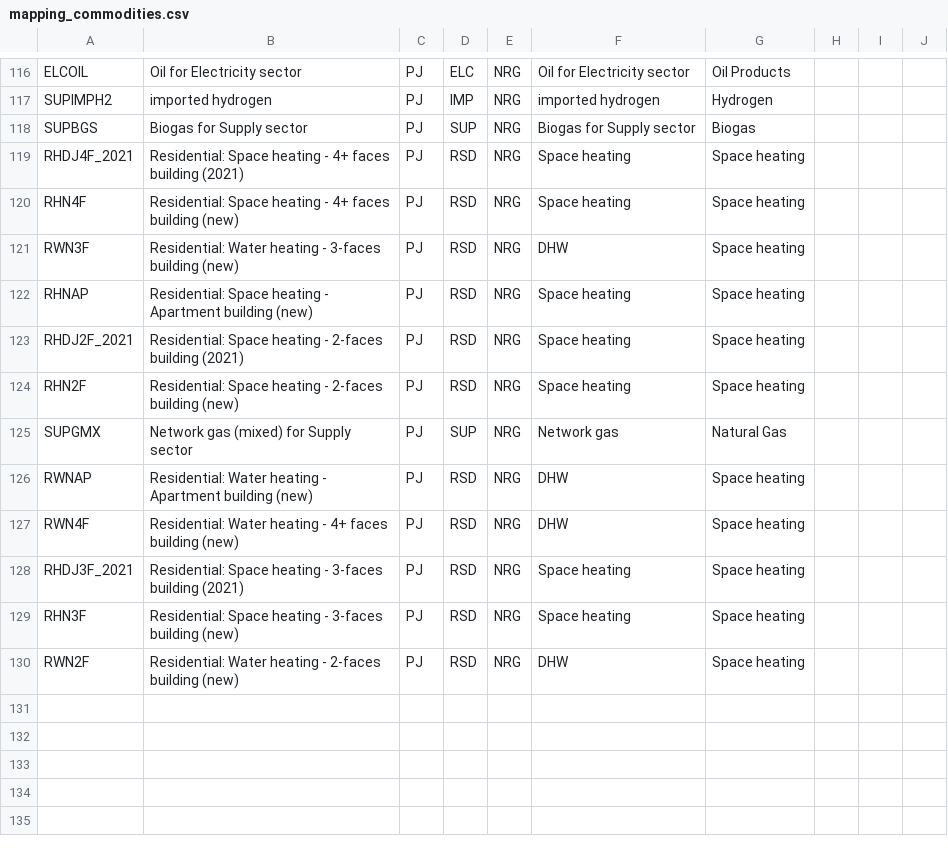
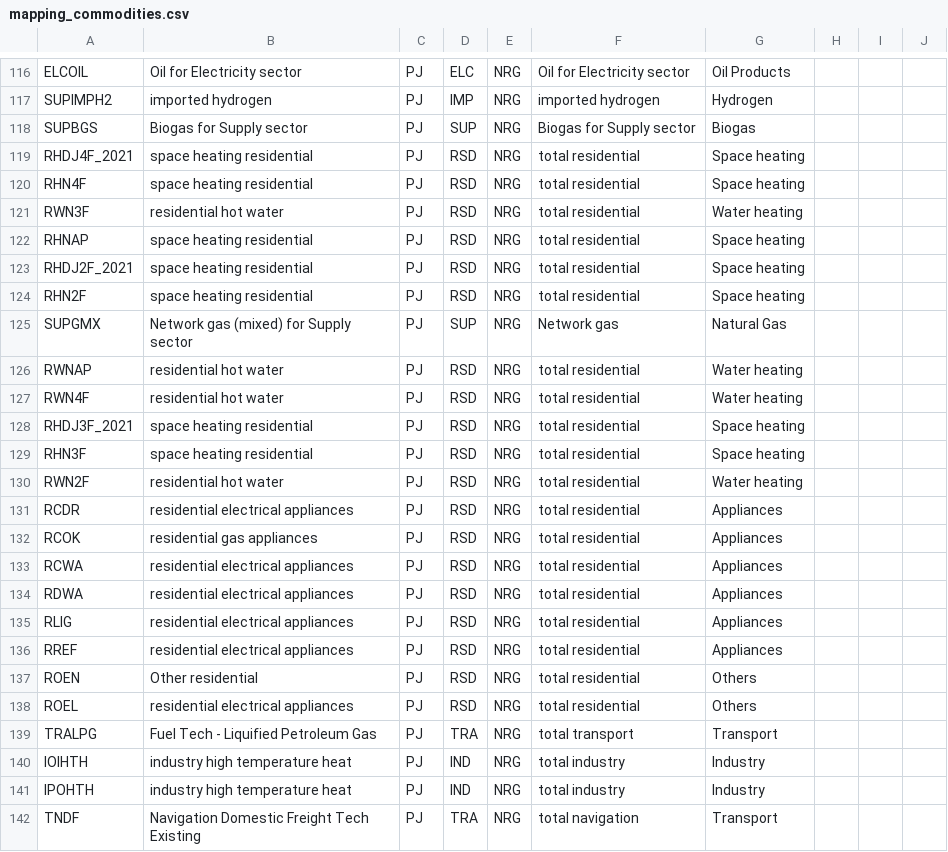
Before and after one commit to IntSusEnergySystems/TIMES_PyPSA, a CSV file: data/mapping_commodities.csv, drawn as a sheet; only a part is shown, gaps mark what is left out; the diff covers the shown part only.

```diff
--- a/data/mapping_commodities.csv
+++ b/data/mapping_commodities.csv
@@ -118,13 +118,25 @@ SUPIMPH2,imported hydrogen,PJ,IMP,NRG,imported hydrogen,Hydrogen,,,
 SUPBGS,Biogas for Supply sector,PJ,SUP,NRG,Biogas for Supply sector,Biogas,,,
-RHDJ4F_2021,Residential: Space heating - 4+ faces building (2021),PJ,RSD,NRG,Space heating,Space heating,,,
-RHN4F,Residential: Space heating - 4+ faces building (new),PJ,RSD,NRG,Space heating,Space heating,,,
-RWN3F,Residential: Water heating - 3-faces building (new),PJ,RSD,NRG,DHW,Space heating,,,
-RHNAP,Residential: Space heating - Apartment building (new),PJ,RSD,NRG,Space heating,Space heating,,,
-RHDJ2F_2021,Residential: Space heating - 2-faces building (2021),PJ,RSD,NRG,Space heating,Space heating,,,
-RHN2F,Residential: Space heating - 2-faces building (new),PJ,RSD,NRG,Space heating,Space heating,,,
+RHDJ4F_2021,space heating residential,PJ,RSD,NRG,total residential,Space heating,,,
+RHN4F,space heating residential,PJ,RSD,NRG,total residential,Space heating,,,
+RWN3F,residential hot water,PJ,RSD,NRG,total residential,Water heating,,,
+RHNAP,space heating residential,PJ,RSD,NRG,total residential,Space heating,,,
+RHDJ2F_2021,space heating residential,PJ,RSD,NRG,total residential,Space heating,,,
+RHN2F,space heating residential,PJ,RSD,NRG,total residential,Space heating,,,
 SUPGMX,Network gas (mixed) for Supply sector,PJ,SUP,NRG,Network gas,Natural Gas,,,
-RWNAP,Residential: Water heating - Apartment building (new),PJ,RSD,NRG,DHW,Space heating,,,
-RWN4F,Residential: Water heating - 4+ faces building (new),PJ,RSD,NRG,DHW,Space heating,,,
-RHDJ3F_2021,Residential: Space heating - 3-faces building (2021),PJ,RSD,NRG,Space heating,Space heating,,,
-RHN3F,Residential: Space heating - 3-faces building (new),PJ,RSD,NRG,Space heating,Space heating,,,
-RWN2F,Residential: Water heating - 2-faces building (new),PJ,RSD,NRG,DHW,Space heating,,,
+RWNAP,residential hot water,PJ,RSD,NRG,total residential,Water heating,,,
+RWN4F,residential hot water,PJ,RSD,NRG,total residential,Water heating,,,
+RHDJ3F_2021,space heating residential,PJ,RSD,NRG,total residential,Space heating,,,
+RHN3F,space heating residential,PJ,RSD,NRG,total residential,Space heating,,,
+RWN2F,residential hot water,PJ,RSD,NRG,total residential,Water heating,,,
+RCDR,residential electrical appliances,PJ,RSD,NRG,total residential,Appliances,,,
+RCOK,residential gas appliances,PJ,RSD,NRG,total residential,Appliances,,,
+RCWA,residential electrical appliances,PJ,RSD,NRG,total residential,Appliances,,,
+RDWA,residential electrical appliances,PJ,RSD,NRG,total residential,Appliances,,,
+RLIG,residential electrical appliances,PJ,RSD,NRG,total residential,Appliances,,,
+RREF,residential electrical appliances,PJ,RSD,NRG,total residential,Appliances,,,
+ROEN,Other residential,PJ,RSD,NRG,total residential,Others,,,
+ROEL,residential electrical appliances,PJ,RSD,NRG,total residential,Others,,,
+TRALPG,Fuel Tech - Liquified Petroleum Gas,PJ,TRA,NRG,total transport,Transport,,,
+IOIHTH,industry high temperature heat,PJ,IND,NRG,total industry,Industry,,,
+IPOHTH,industry high temperature heat,PJ,IND,NRG,total industry,Industry,,,
+TNDF,Navigation Domestic Freight Tech Existing,PJ,TRA,NRG,total navigation,Transport,,,
```
Also changed, not shown: 2 added rows and 59 edited cells elsewhere in this file, data/mapping_processes.csv, 1 other file.
